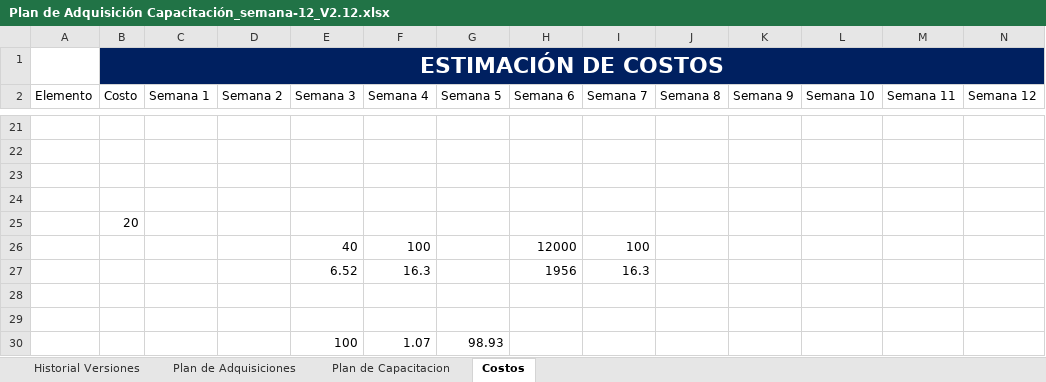
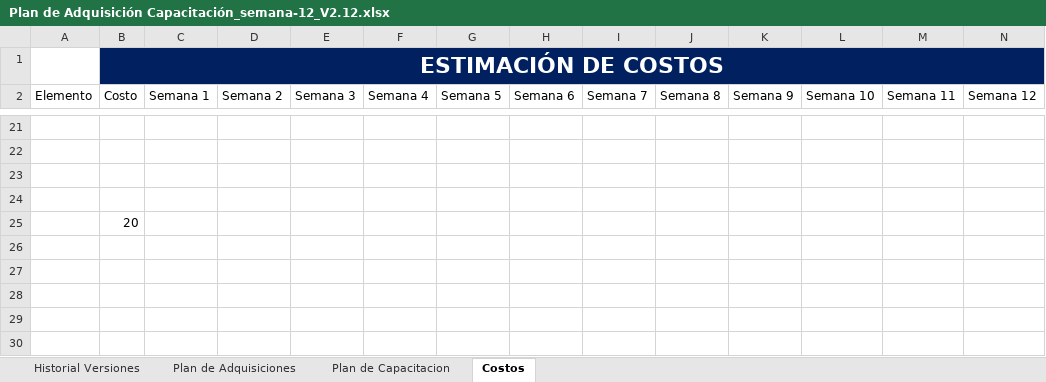
Before and after one commit to AlanLoya/Punto-de-Acceso, an Excel workbook: plan de adquisicion de capacitacion/Plan de Adquisición Capacitación_semana-12_V2.12.xlsx, sheet Costos, drawn as a sheet; only a part is shown, gaps mark what is left out; values as stored, in another font and other column widths than the file's, no borders; charts and pictures not drawn; rows hold the shown columns only; the diff names each change by its address in the sheet, - before the commit and + after, or states it on an @@ line.

Commit message:
actualizacion
plan semanal jac
segumiento de riesgos
reportes con el cliente

```diff
--- a/plan de adquisicion de capacitacion/Plan de Adquisición Capacitación_semana-12_V2.12.xlsx (sheet Costos)
+++ b/plan de adquisicion de capacitacion/Plan de Adquisición Capacitación_semana-12_V2.12.xlsx (sheet Costos)
-row 26:  |  |  |  | 40 | 100 |  | 12000 | 100
-row 27:  |  |  |  | 6.52 | 16.3 |  | 1956 | 16.3
-row 28: (empty)
-row 29: (empty)
-row 30:  |  |  |  | 100 | 1.07 | 98.93
```
Also changed, not shown: Segimiento de riesgo/Seguimientos de riesgos_Semana_1.xlsx, Segimiento de riesgo/Seguimientos de riesgos_Semana_2.xlsx, 31 other files.
